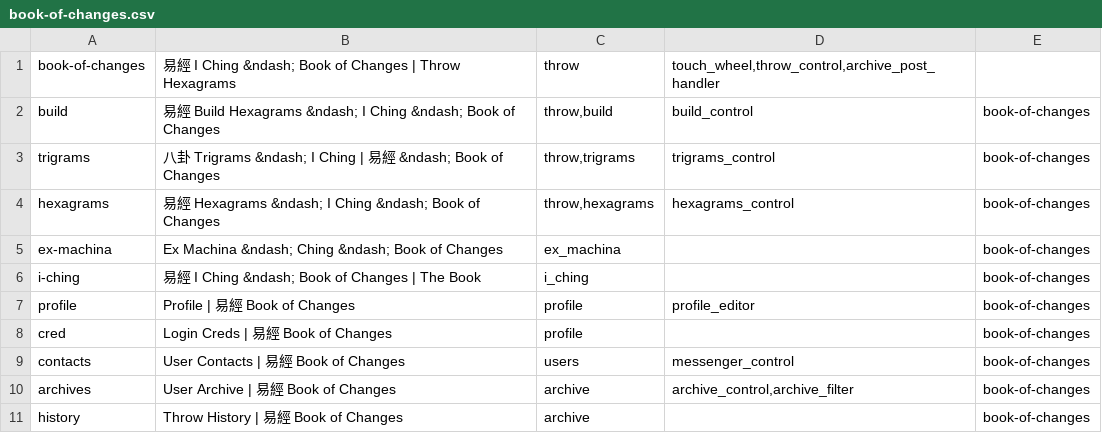
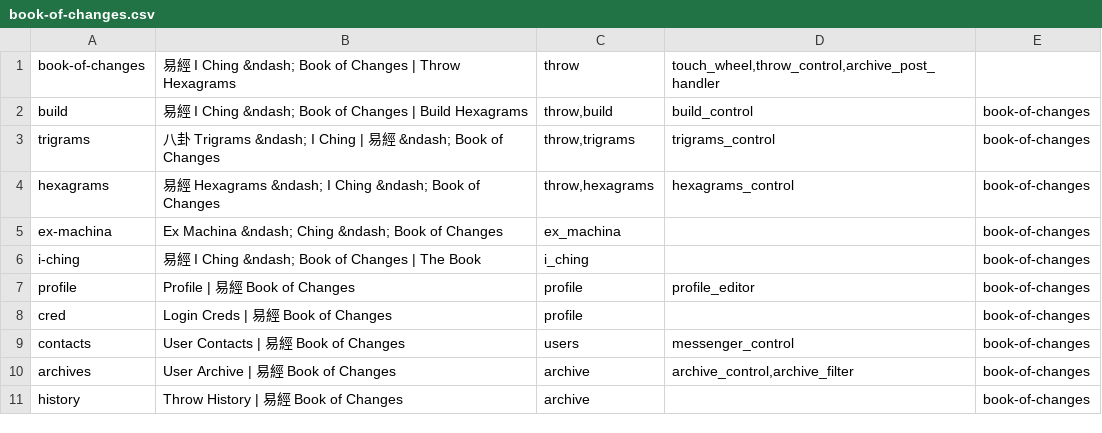
Before and after one commit to geoSkogen/parasol, a CSV file: records/book-of-changes.csv, drawn as a sheet.

```diff
--- a/records/book-of-changes.csv
+++ b/records/book-of-changes.csv
@@ -1,3 +1,3 @@
 book-of-changes,易經 I Ching &ndash; Book of Changes | Throw Hexagrams,throw,"touch_wheel,throw_control,archive_post_handler",
-build,易經 Build Hexagrams &ndash; I Ching &ndash; Book of Changes,"throw,build",build_control,book-of-changes
+build,易經 I Ching &ndash; Book of Changes | Build Hexagrams,"throw,build",build_control,book-of-changes
 trigrams,八卦 Trigrams &ndash; I Ching | 易經 &ndash; Book of Changes,"throw,trigrams",trigrams_control,book-of-changes
```
Also changed, not shown: 8 other files.
